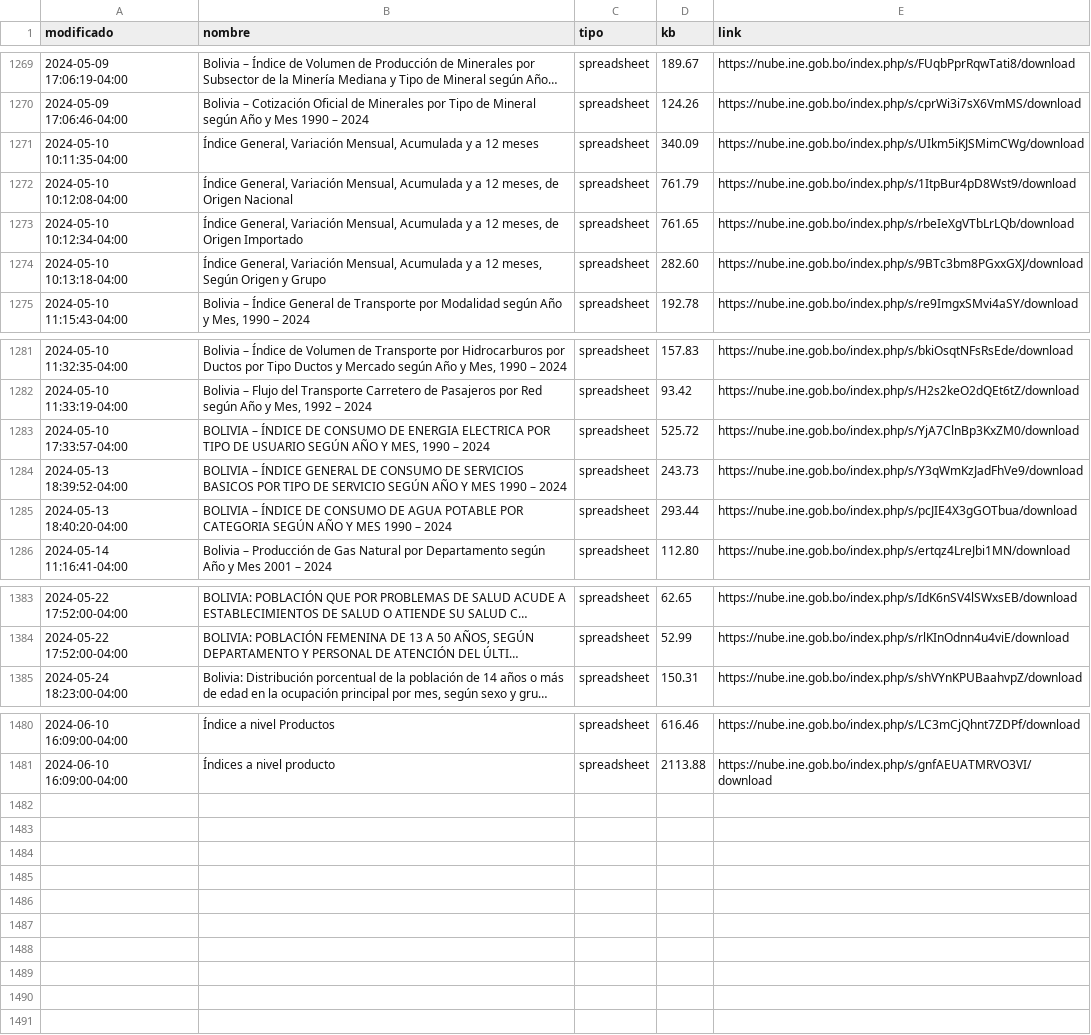
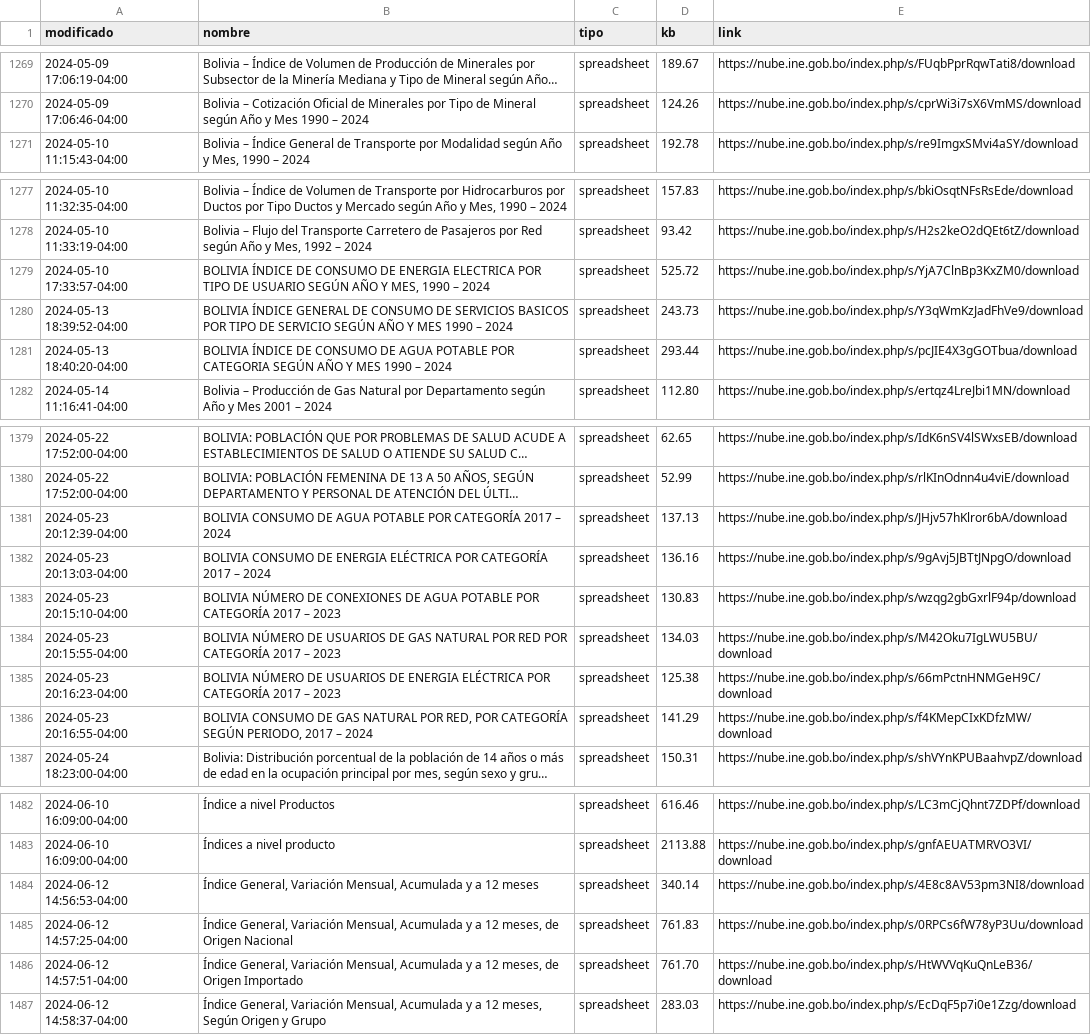
Before and after one commit to mauforonda/catalogo-ine, a CSV file: catalogo_ine.csv, drawn as a sheet; only a part is shown, gaps mark what is left out; long unchanged cells end in …; removed rows and columns are numbered as before the commit, all else as after; the diff names each change by its address in the sheet, - before the commit and + after, or states it on an @@ line.

```diff
--- a/catalogo_ine.csv
+++ b/catalogo_ine.csv
-row 1271: 2024-05-10 10:11:35-04:00 | Índice General, Variación Mensual, Acumulada y a 12 meses | spreadsheet | 340.09 | https://nube.ine.gob.bo/index.php/s/UIkm5iKJSMimCWg/download
-row 1272: 2024-05-10 10:12:08-04:00 | Índice General, Variación Mensual, Acumulada y a 12 meses, de Origen Nacional | spreadsheet | 761.79 | https://nube.ine.gob.bo/index.php/s/1ItpBur4pD8Wst9/download
-row 1273: 2024-05-10 10:12:34-04:00 | Índice General, Variación Mensual, Acumulada y a 12 meses, de Origen Importado | spreadsheet | 761.65 | https://nube.ine.gob.bo/index.php/s/rbeIeXgVTbLrLQb/download
-row 1274: 2024-05-10 10:13:18-04:00 | Índice General, Variación Mensual, Acumulada y a 12 meses, Según Origen y Grupo | spreadsheet | 282.60 | https://nube.ine.gob.bo/index.php/s/9BTc3bm8PGxxGXJ/download
-B1279 (nombre): BOLIVIA – ÍNDICE DE…
+B1279 (nombre): BOLIVIA ÍNDICE DE…
-B1280 (nombre): BOLIVIA – ÍNDICE GENERAL…
+B1280 (nombre): BOLIVIA ÍNDICE GENERAL…
-B1281 (nombre): BOLIVIA – ÍNDICE DE…
+B1281 (nombre): BOLIVIA ÍNDICE DE…
+row 1381: 2024-05-23 20:12:39-04:00 | BOLIVIA CONSUMO DE AGUA POTABLE POR CATEGORÍA 2017 – 2024 | spreadsheet | 137.13 | https://nube.ine.gob.bo/index.php/s/JHjv57hKlror6bA/download
+row 1382: 2024-05-23 20:13:03-04:00 | BOLIVIA CONSUMO DE ENERGIA ELÉCTRICA POR CATEGORÍA 2017 – 2024 | spreadsheet | 136.16 | https://nube.ine.gob.bo/index.php/s/9gAvj5JBTtJNpgO/download
+row 1383: 2024-05-23 20:15:10-04:00 | BOLIVIA NÚMERO DE CONEXIONES DE AGUA POTABLE POR CATEGORÍA 2017 – 2023 | spreadsheet | 130.83 | https://nube.ine.gob.bo/index.php/s/wzqg2gbGxrlF94p/download
+row 1384: 2024-05-23 20:15:55-04:00 | BOLIVIA NÚMERO DE USUARIOS DE GAS NATURAL POR RED POR CATEGORÍA 2017 – 2023 | spreadsheet | 134.03 | https://nube.ine.gob.bo/index.php/s/M42Oku7IgLWU5BU/download
+row 1385: 2024-05-23 20:16:23-04:00 | BOLIVIA NÚMERO DE USUARIOS DE ENERGIA ELÉCTRICA POR CATEGORÍA 2017 – 2023 | spreadsheet | 125.38 | https://nube.ine.gob.bo/index.php/s/66mPctnHNMGeH9C/download
+row 1386: 2024-05-23 20:16:55-04:00 | BOLIVIA CONSUMO DE GAS NATURAL POR RED, POR CATEGORÍA SEGÚN PERIODO, 2017 – 2024 | spreadsheet | 141.29 | https://nube.ine.gob.bo/index.php/s/f4KMepCIxKDfzMW/download
+row 1484: 2024-06-12 14:56:53-04:00 | Índice General, Variación Mensual, Acumulada y a 12 meses | spreadsheet | 340.14 | https://nube.ine.gob.bo/index.php/s/4E8c8AV53pm3NI8/download
+row 1485: 2024-06-12 14:57:25-04:00 | Índice General, Variación Mensual, Acumulada y a 12 meses, de Origen Nacional | spreadsheet | 761.83 | https://nube.ine.gob.bo/index.php/s/0RPCs6fW78yP3Uu/download
+row 1486: 2024-06-12 14:57:51-04:00 | Índice General, Variación Mensual, Acumulada y a 12 meses, de Origen Importado | spreadsheet | 761.70 | https://nube.ine.gob.bo/index.php/s/HtWVVqKuQnLeB36/download
+row 1487: 2024-06-12 14:58:37-04:00 | Índice General, Variación Mensual, Acumulada y a 12 meses, Según Origen y Grupo | spreadsheet | 283.03 | https://nube.ine.gob.bo/index.php/s/EcDqF5p7i0e1Zzg/download
```
Also changed, not shown: catalogo_ine_historial.csv.
